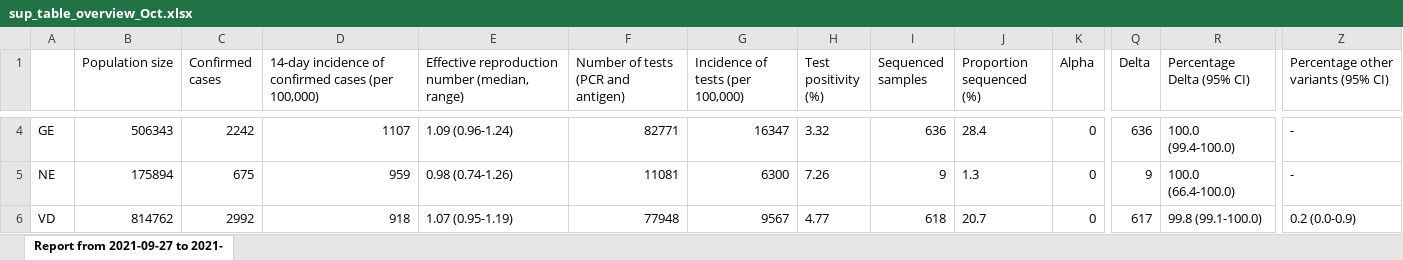
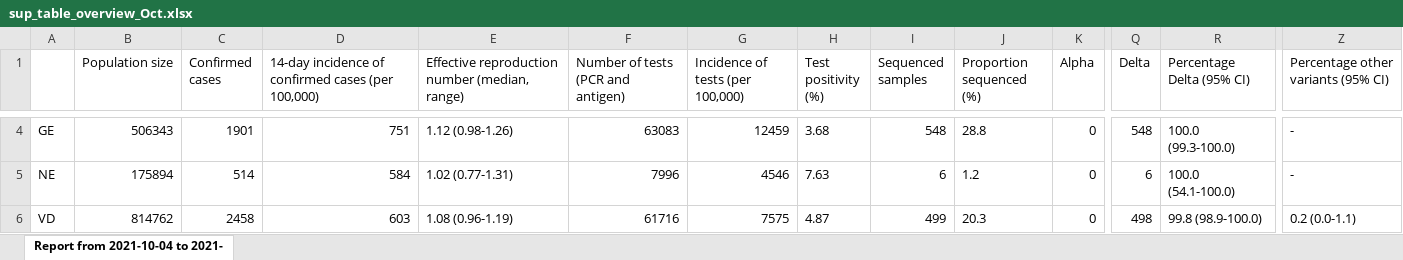
Before and after one commit to CovSeqCH/SequencingStats_and_Variants, an Excel workbook: tables/2021-10/sup_table_overview_Oct.xlsx, sheet Report from 2021-10-04 to 2021-, drawn as a sheet; only a part is shown, gaps mark what is left out; values as stored, in another font and other column widths than the file's, no borders; the diff covers the shown part only; the diff names each change by its address in the sheet, - before the commit and + after, or states it on an @@ line.

```diff
--- a/tables/2021-10/sup_table_overview_Oct.xlsx (sheet Report from 2021-10-04 to 2021-)
+++ b/tables/2021-10/sup_table_overview_Oct.xlsx (sheet Report from 2021-10-04 to 2021-)
-sheet tab: Report from 2021-09-27 to 2021-
+sheet tab: Report from 2021-10-04 to 2021-
-C4 (Confirmed cases): 2242
+C4 (Confirmed cases): 1901
-D4: 1107
+D4: 751
-E4: 1.09 (0.96-1.24)
+E4: 1.12 (0.98-1.26)
-F4: 82771
+F4: 63083
-G4 (Incidence of tests (per 100,000)): 16347
+G4 (Incidence of tests (per 100,000)): 12459
-H4 (Test positivity (%)): 3.32
+H4 (Test positivity (%)): 3.68
-I4 (Sequenced samples): 636
+I4 (Sequenced samples): 548
-J4 (Proportion sequenced (%)): 28.4
+J4 (Proportion sequenced (%)): 28.8
-Q4 (Delta): 636
+Q4 (Delta): 548
-R4 (Percentage Delta (95% CI)): 100.0 (99.4-100.0)
+R4 (Percentage Delta (95% CI)): 100.0 (99.3-100.0)
-C5 (Confirmed cases): 675
+C5 (Confirmed cases): 514
-D5: 959
+D5: 584
-E5: 0.98 (0.74-1.26)
+E5: 1.02 (0.77-1.31)
-F5: 11081
+F5: 7996
-G5 (Incidence of tests (per 100,000)): 6300
+G5 (Incidence of tests (per 100,000)): 4546
-H5 (Test positivity (%)): 7.26
+H5 (Test positivity (%)): 7.63
-I5 (Sequenced samples): 9
+I5 (Sequenced samples): 6
-J5 (Proportion sequenced (%)): 1.3
+J5 (Proportion sequenced (%)): 1.2
-Q5 (Delta): 9
+Q5 (Delta): 6
-R5 (Percentage Delta (95% CI)): 100.0 (66.4-100.0)
+R5 (Percentage Delta (95% CI)): 100.0 (54.1-100.0)
-C6 (Confirmed cases): 2992
+C6 (Confirmed cases): 2458
-D6: 918
+D6: 603
-E6: 1.07 (0.95-1.19)
+E6: 1.08 (0.96-1.19)
-F6: 77948
+F6: 61716
-G6 (Incidence of tests (per 100,000)): 9567
+G6 (Incidence of tests (per 100,000)): 7575
-H6 (Test positivity (%)): 4.77
+H6 (Test positivity (%)): 4.87
-I6 (Sequenced samples): 618
+I6 (Sequenced samples): 499
-J6 (Proportion sequenced (%)): 20.7
+J6 (Proportion sequenced (%)): 20.3
-Q6 (Delta): 617
+Q6 (Delta): 498
-R6 (Percentage Delta (95% CI)): 99.8 (99.1-100.0)
+R6 (Percentage Delta (95% CI)): 99.8 (98.9-100.0)
-Z6: 0.2 (0.0-0.9)
+Z6: 0.2 (0.0-1.1)
```
Also changed, not shown: 305 edited cells elsewhere in this sheet, tables/2021-10/regional_table_Oct.xlsx, 3 other files.
